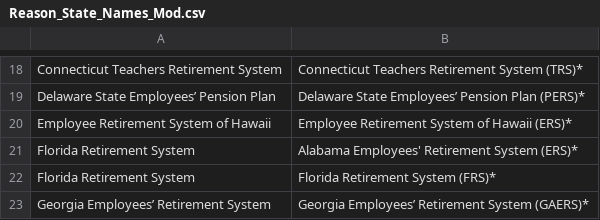
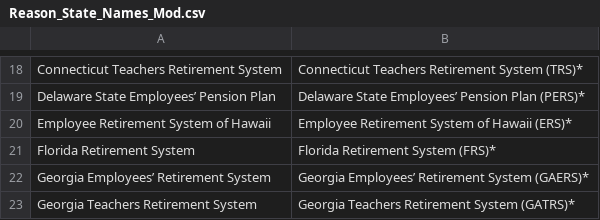
Before and after one commit to ANiraula/PensionModeling, a CSV file: Database/Reason_State_Names_Mod.csv, drawn as a sheet; only a part is shown, gaps mark what is left out; the shorter side is filled out with more unchanged rows; the diff names each change by its address in the sheet, - before the commit and + after, or states it on an @@ line.

Commit message:
Update Reason_State_Names_Mod.csv

```diff
--- a/Database/Reason_State_Names_Mod.csv
+++ b/Database/Reason_State_Names_Mod.csv
-row 21: Florida Retirement System | Alabama Employees' Retirement System (ERS)*
```
